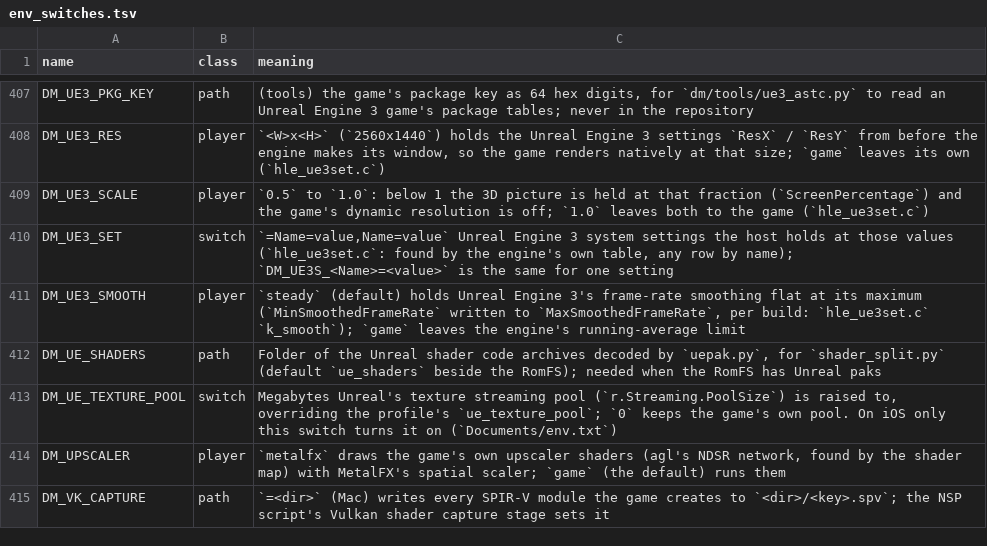
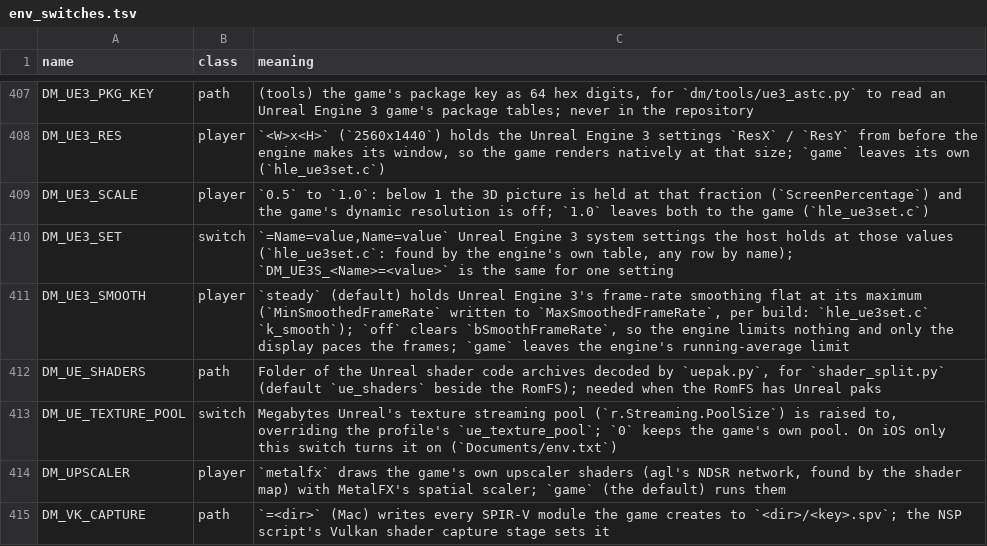
Before and after one commit to user99672223/rl-nxnative-a16, a TSV file: docs/env_switches.tsv, drawn as a sheet; only a part is shown, gaps mark what is left out.

```diff
--- a/docs/env_switches.tsv
+++ b/docs/env_switches.tsv
@@ -410,3 +410,3 @@ DM_UE3_SCALE	player	`0.5` to `1.0`: below 1 the 3D picture is held at that fract
 DM_UE3_SET	switch	`=Name=value,Name=value` Unreal Engine 3 system settings the host holds at those values (`hle_ue3set.c`: found by the engine's own table, any row by name); `DM_UE3S_<Name>=<value>` is the same for one setting
-DM_UE3_SMOOTH	player	`steady` (default) holds Unreal Engine 3's frame-rate smoothing flat at its maximum (`MinSmoothedFrameRate` written to `MaxSmoothedFrameRate`, per build: `hle_ue3set.c` `k_smooth`); `game` leaves the engine's running-average limit
+DM_UE3_SMOOTH	player	`steady` (default) holds Unreal Engine 3's frame-rate smoothing flat at its maximum (`MinSmoothedFrameRate` written to `MaxSmoothedFrameRate`, per build: `hle_ue3set.c` `k_smooth`); `off` clears `bSmoothFrameRate`, so the engine limits nothing and only the display paces the frames; `game` leaves the engine's running-average limit
 DM_UE_SHADERS	path	Folder of the Unreal shader code archives decoded by `uepak.py`, for `shader_split.py` (default `ue_shaders` beside the RomFS); needed when the RomFS has Unreal paks
```
Also changed, not shown: dm/games/settings.tsv, 1 other file.
